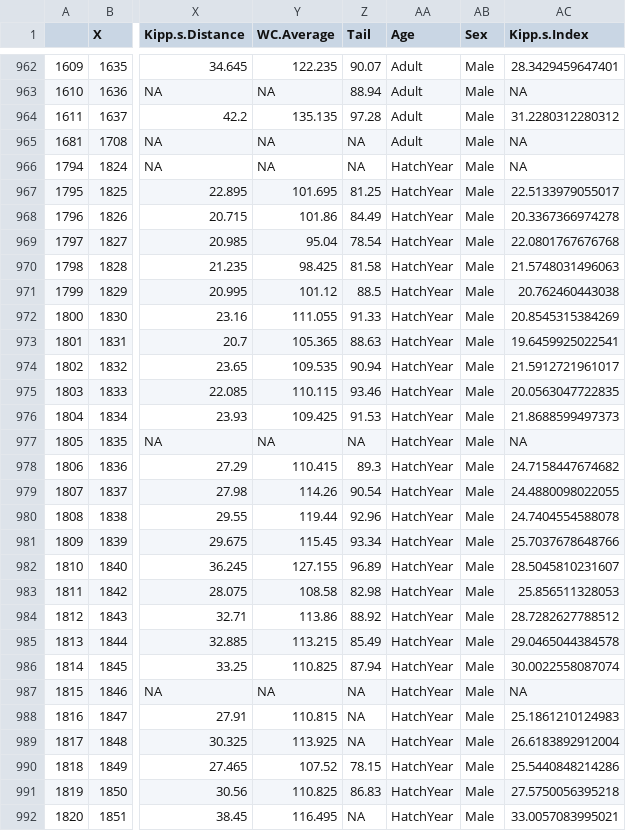
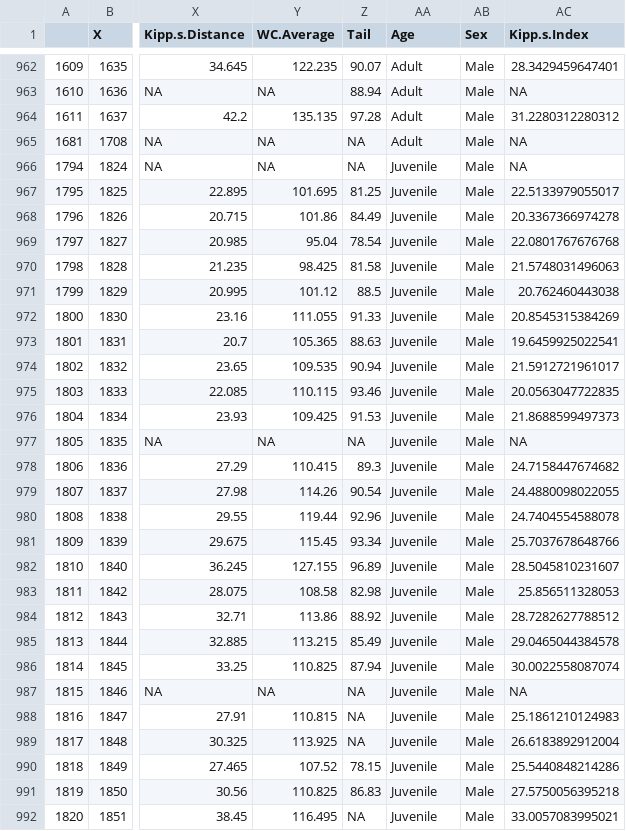
Before and after one commit to mmacphe/Tyrannus_morphology, a CSV file: Voucher_Table_Males.csv, drawn as a sheet; only a part is shown, gaps mark what is left out; the diff covers the shown part only; the diff names each change by its address in the sheet, - before the commit and + after, or states it on an @@ line.

```diff
--- a/Voucher_Table_Males.csv
+++ b/Voucher_Table_Males.csv
-AA966:AA992 (Age): HatchYear
+AA966:AA992 (Age): Juvenile
```
Also changed, not shown: 138 edited cells elsewhere in this file, Voucher_Table_Females.csv, 3 other files.
